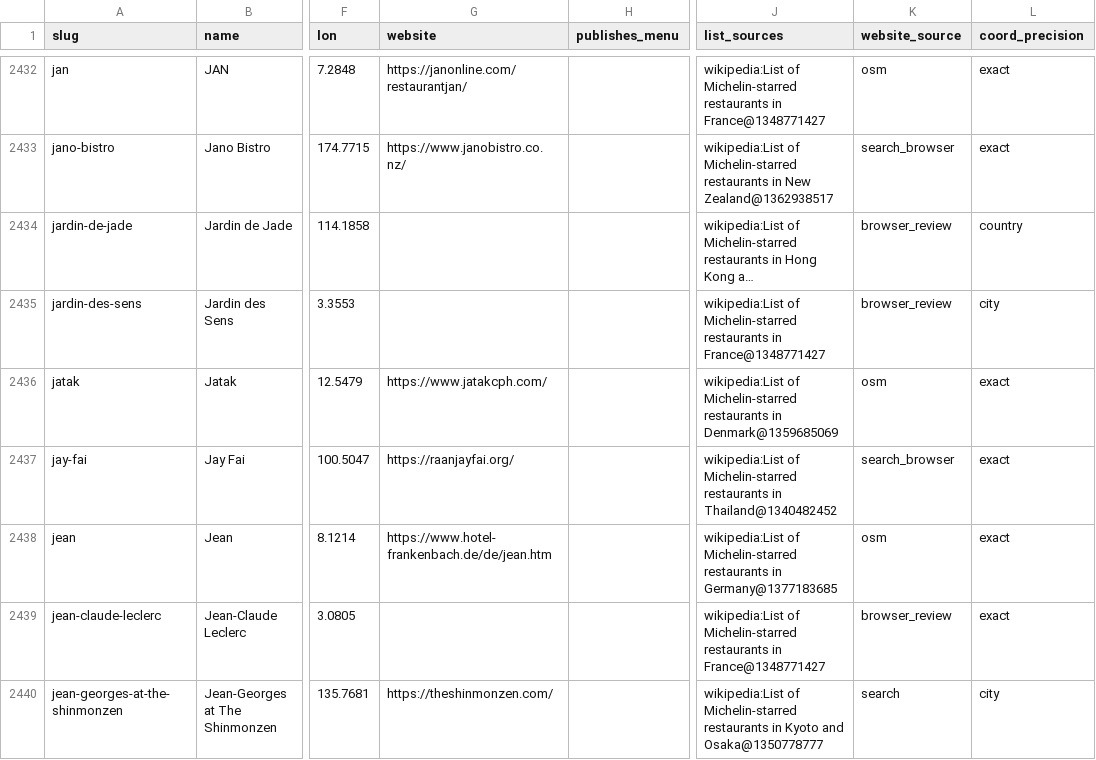
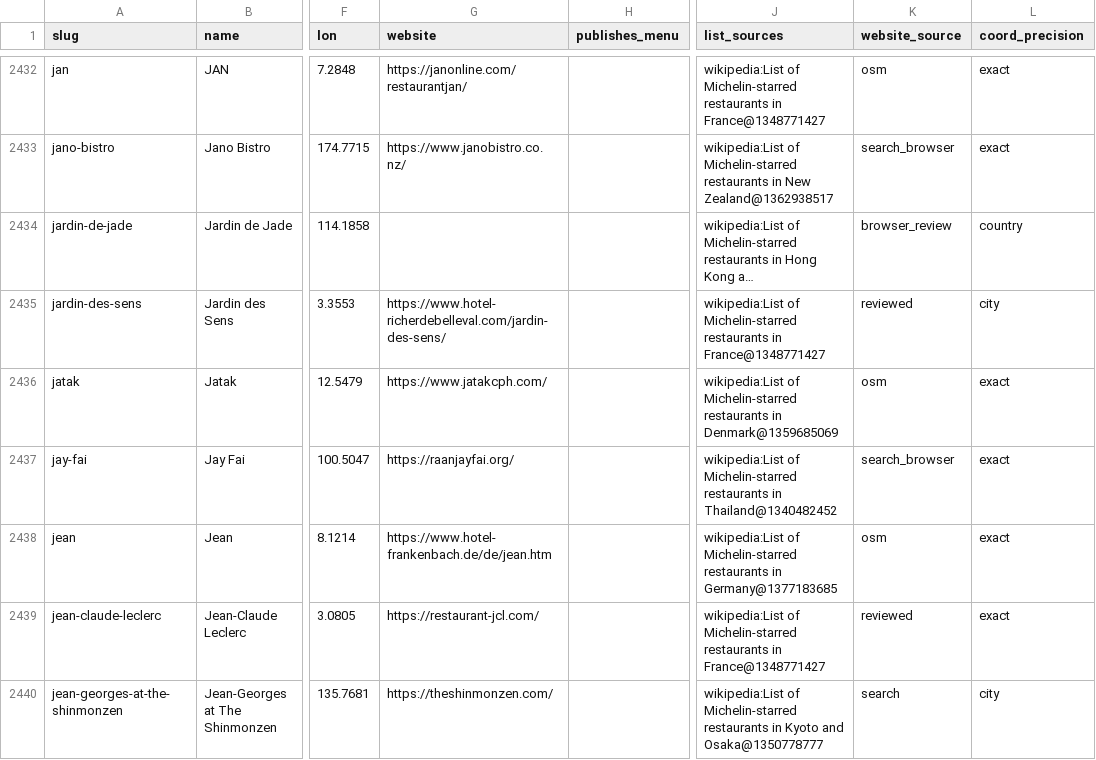
Before and after one commit to msh-yi/themenuatlas, a CSV file: data/seed/restaurants_full.csv, drawn as a sheet; only a part is shown, gaps mark what is left out; long unchanged cells end in …; the diff covers the shown part only; the diff names each change by its address in the sheet, - before the commit and + after, or states it on an @@ line.

```diff
--- a/data/seed/restaurants_full.csv
+++ b/data/seed/restaurants_full.csv
-G2435 (website): (empty)
+G2435 (website): https://www.hotel-richerdebelleval.com/jardin-des-sens/
-K2435 (website_source): browser_review
+K2435 (website_source): reviewed
-G2439 (website): (empty)
+G2439 (website): https://restaurant-jcl.com/
-K2439 (website_source): browser_review
+K2439 (website_source): reviewed
```
Also changed, not shown: 46 edited cells elsewhere in this file.
